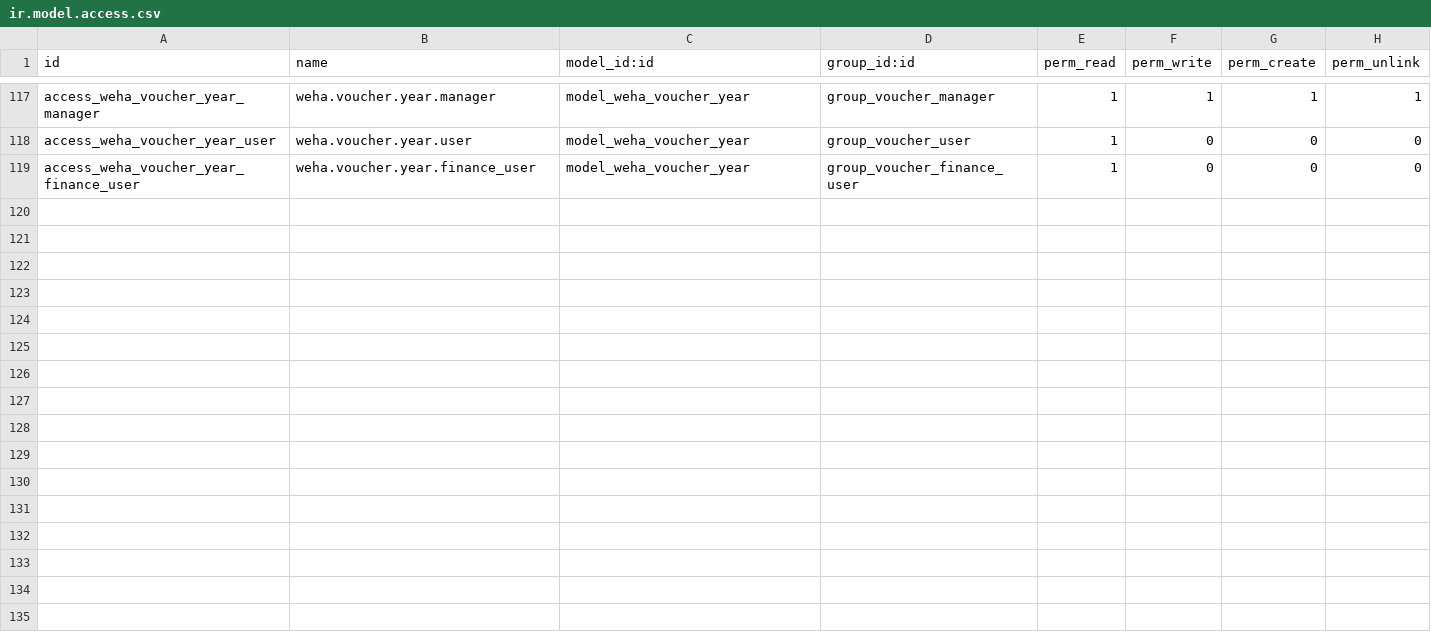
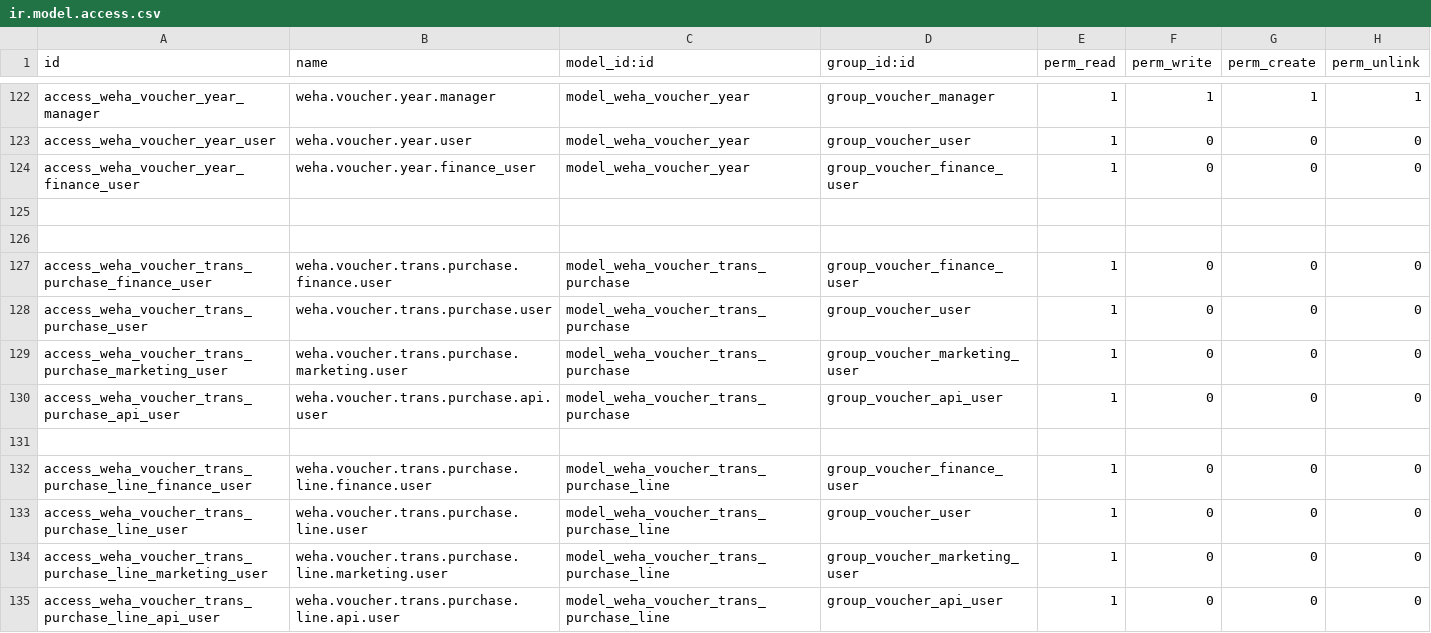
Before and after one commit to wahhid/weha_voucher_mgmt, a CSV file: weha_voucher_mgmt/security/ir.model.access.csv, drawn as a sheet; only a part is shown, gaps mark what is left out; the diff covers the shown part only; the diff names each change by its address in the sheet, - before the commit and + after, or states it on an @@ line.

Commit message:
Improve Voucher Scrap

```diff
--- a/weha_voucher_mgmt/security/ir.model.access.csv
+++ b/weha_voucher_mgmt/security/ir.model.access.csv
+row 125: (empty)
+row 126: (empty)
+row 127: access_weha_voucher_trans_purchase_finance_user | weha.voucher.trans.purchase.finance.user | model_weha_voucher_trans_purchase | group_voucher_finance_user | 1 | 0 | 0 | 0
+row 128: access_weha_voucher_trans_purchase_user | weha.voucher.trans.purchase.user | model_weha_voucher_trans_purchase | group_voucher_user | 1 | 0 | 0 | 0
+row 129: access_weha_voucher_trans_purchase_marketing_user | weha.voucher.trans.purchase.marketing.user | model_weha_voucher_trans_purchase | group_voucher_marketing_user | 1 | 0 | 0 | 0
+row 130: access_weha_voucher_trans_purchase_api_user | weha.voucher.trans.purchase.api.user | model_weha_voucher_trans_purchase | group_voucher_api_user | 1 | 0 | 0 | 0
+row 131: (empty)
+row 132: access_weha_voucher_trans_purchase_line_finance_user | weha.voucher.trans.purchase.line.finance.user | model_weha_voucher_trans_purchase_line | group_voucher_finance_user | 1 | 0 | 0 | 0
+row 133: access_weha_voucher_trans_purchase_line_user | weha.voucher.trans.purchase.line.user | model_weha_voucher_trans_purchase_line | group_voucher_user | 1 | 0 | 0 | 0
+row 134: access_weha_voucher_trans_purchase_line_marketing_user | weha.voucher.trans.purchase.line.marketing.user | model_weha_voucher_trans_purchase_line | group_voucher_marketing_user | 1 | 0 | 0 | 0
+row 135: access_weha_voucher_trans_purchase_line_api_user | weha.voucher.trans.purchase.line.api.user | model_weha_voucher_trans_purchase_line | group_voucher_api_user | 1 | 0 | 0 | 0
```
Also changed, not shown: 6 added rows, 1 removed row and 14 edited cells elsewhere in this file, 51 other files.
